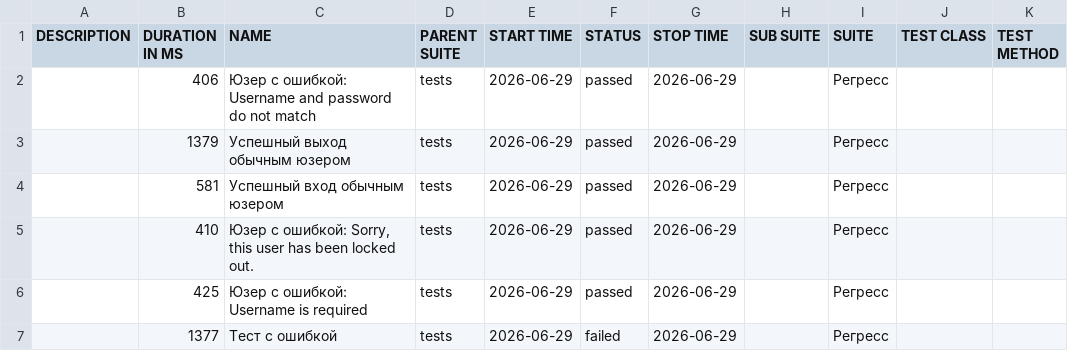
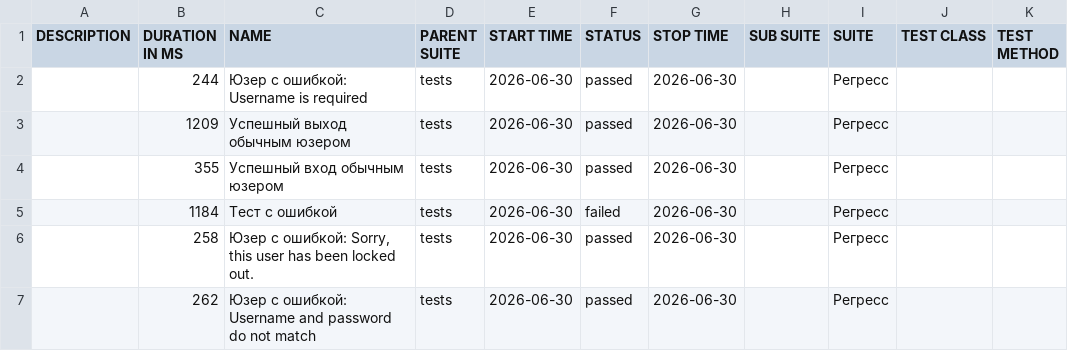
Before and after one commit to barsovichok/playwright_python_training, a CSV file: data/suites.csv, drawn as a sheet.

```diff
--- a/data/suites.csv
+++ b/data/suites.csv
@@ -1,7 +1,7 @@
 "DESCRIPTION","DURATION IN MS","NAME","PARENT SUITE","START TIME","STATUS","STOP TIME","SUB SUITE","SUITE","TEST CLASS","TEST METHOD"
-"","406","Юзер с ошибкой: Username and password do not match","tests","2026-06-29","passed","2026-06-29","","Регресс","",""
-"","1379","Успешный выход обычным юзером","tests","2026-06-29","passed","2026-06-29","","Регресс","",""
-"","581","Успешный вход обычным юзером","tests","2026-06-29","passed","2026-06-29","","Регресс","",""
-"","410","Юзер с ошибкой: Sorry, this user has been locked out.","tests","2026-06-29","passed","2026-06-29","","Регресс","",""
-"","425","Юзер с ошибкой: Username is required","tests","2026-06-29","passed","2026-06-29","","Регресс","",""
-"","1377","Тест с ошибкой","tests","2026-06-29","failed","2026-06-29","","Регресс","",""
+"","244","Юзер с ошибкой: Username is required","tests","2026-06-30","passed","2026-06-30","","Регресс","",""
+"","1209","Успешный выход обычным юзером","tests","2026-06-30","passed","2026-06-30","","Регресс","",""
+"","355","Успешный вход обычным юзером","tests","2026-06-30","passed","2026-06-30","","Регресс","",""
+"","1184","Тест с ошибкой","tests","2026-06-30","failed","2026-06-30","","Регресс","",""
+"","258","Юзер с ошибкой: Sorry, this user has been locked out.","tests","2026-06-30","passed","2026-06-30","","Регресс","",""
+"","262","Юзер с ошибкой: Username and password do not match","tests","2026-06-30","passed","2026-06-30","","Регресс","",""
```
Also changed, not shown: 30 other files.
